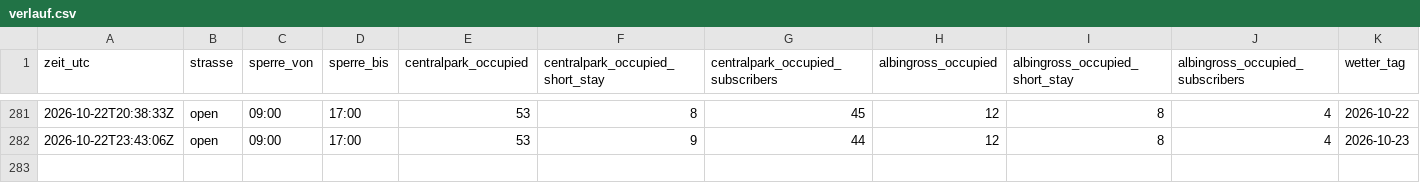
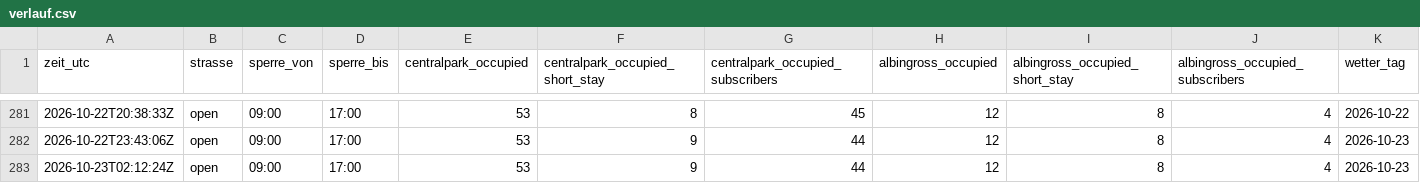
Before and after one commit to DiliDjent/zoa-app, a CSV file: static/verlauf/verlauf.csv, drawn as a sheet; only a part is shown, gaps mark what is left out; rows hold the shown columns only; the diff names each change by its address in the sheet, - before the commit and + after, or states it on an @@ line.

Commit message:
Verlauf: 2026-10-23 02:12 UTC

```diff
--- a/static/verlauf/verlauf.csv
+++ b/static/verlauf/verlauf.csv
+row 283: 2026-10-23T02:12:24Z | open | 09:00 | 17:00 | 53 | 9 | 44 | 12 | 8 | 4 | 2026-10-23
```
